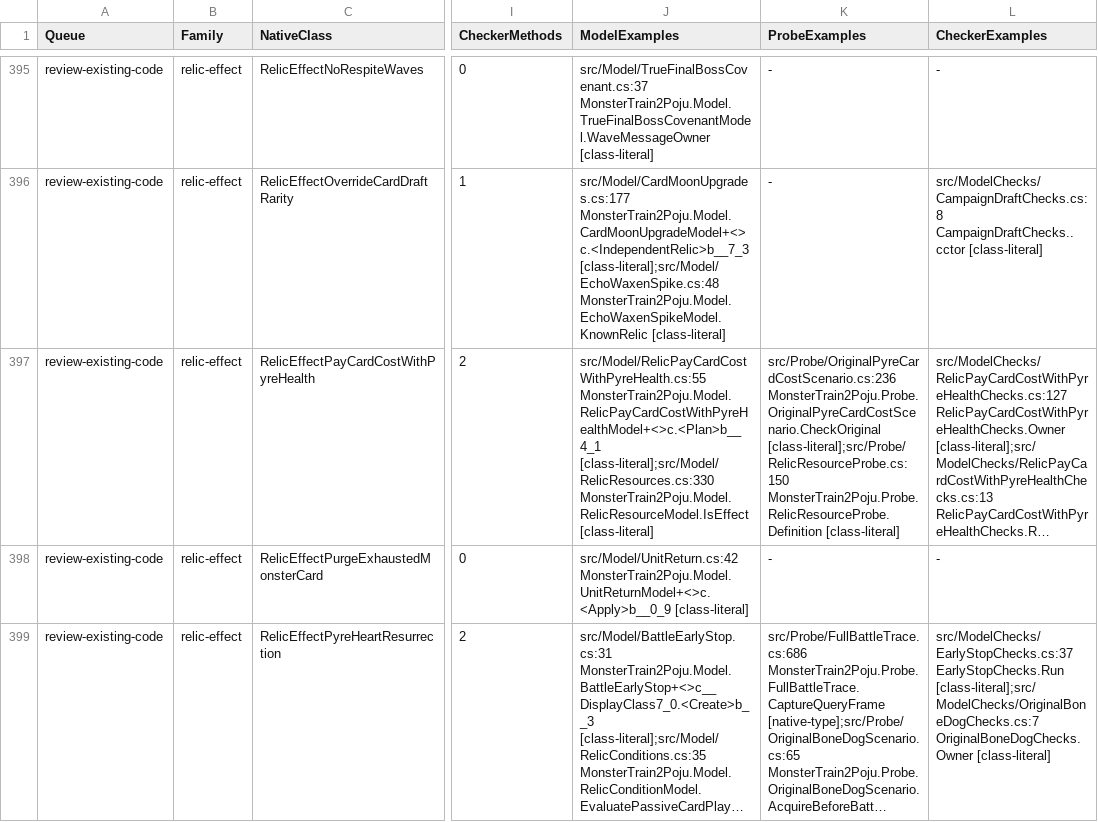
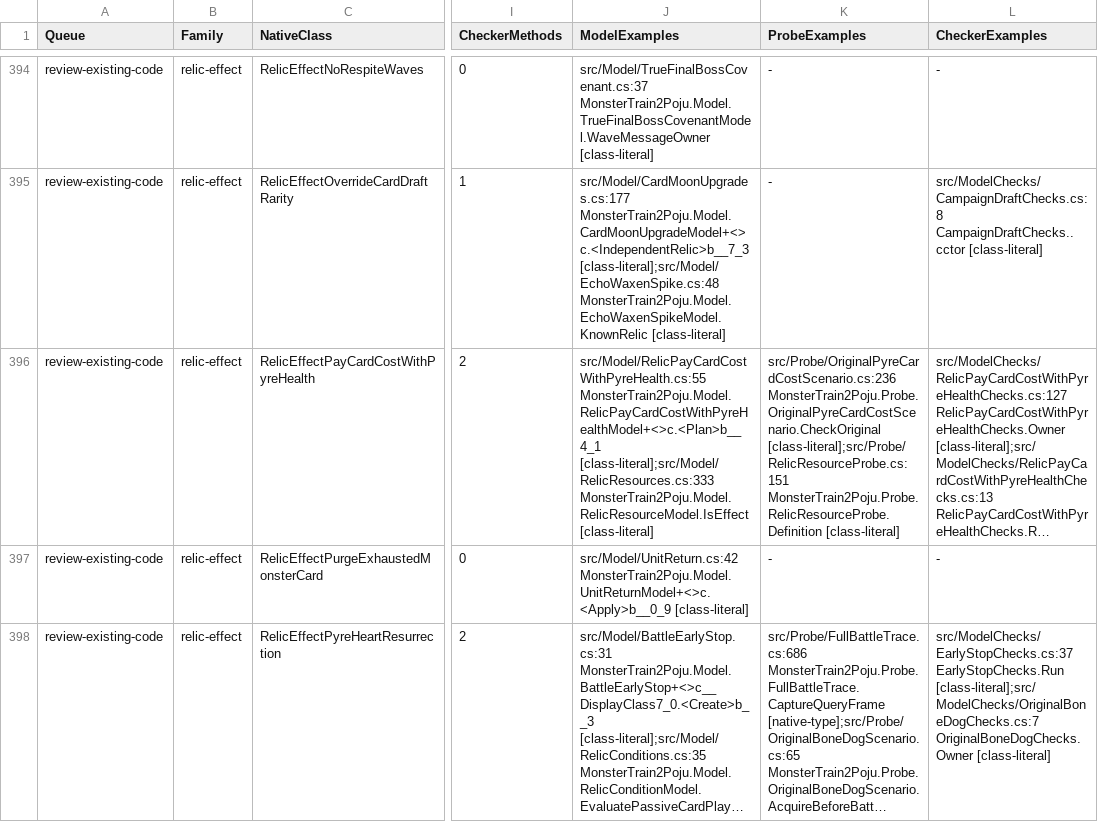
Before and after one commit to netcan/monster-train2-solver, a TSV file: docs/inventory/game-2.3.1-reconciliation.tsv, drawn as a sheet; only a part is shown, gaps mark what is left out; long unchanged cells end in …; addresses are those after the commit; the diff covers the shown part only; the diff names each change by its address in the sheet, - before the commit and + after, or states it on an @@ line.

```diff
--- a/docs/inventory/game-2.3.1-reconciliation.tsv
+++ b/docs/inventory/game-2.3.1-reconciliation.tsv
-J396 (ModelExamples): src/Model/RelicPayCardCostWithPyreHealth.cs:55 MonsterTrain2Poju.Model.RelicPayCardCostWithPyreHealthModel+<>c.<Plan>b__4_1 [class-literal];src/Model/RelicResources.cs:330 MonsterTrain2Poju.Model.RelicResourceModel.IsEffect [class-literal]
+J396 (ModelExamples): src/Model/RelicPayCardCostWithPyreHealth.cs:55 MonsterTrain2Poju.Model.RelicPayCardCostWithPyreHealthModel+<>c.<Plan>b__4_1 [class-literal];src/Model/RelicResources.cs:333 MonsterTrain2Poju.Model.RelicResourceModel.IsEffect [class-literal]
-K396 (ProbeExamples): src/Probe/OriginalPyreCardCostScenario.cs:236 MonsterTrain2Poju.Probe.OriginalPyreCardCostScenario.CheckOriginal [class-literal];src/Probe/RelicResourceProbe.cs:150 MonsterTrain2Poju.Probe.RelicResourceProbe.Definition [class-literal]
+K396 (ProbeExamples): src/Probe/OriginalPyreCardCostScenario.cs:236 MonsterTrain2Poju.Probe.OriginalPyreCardCostScenario.CheckOriginal [class-literal];src/Probe/RelicResourceProbe.cs:151 MonsterTrain2Poju.Probe.RelicResourceProbe.Definition [class-literal]
```
Also changed, not shown: 1 added row, 1 removed row and 56 edited cells elsewhere in this file, 18 other files.
